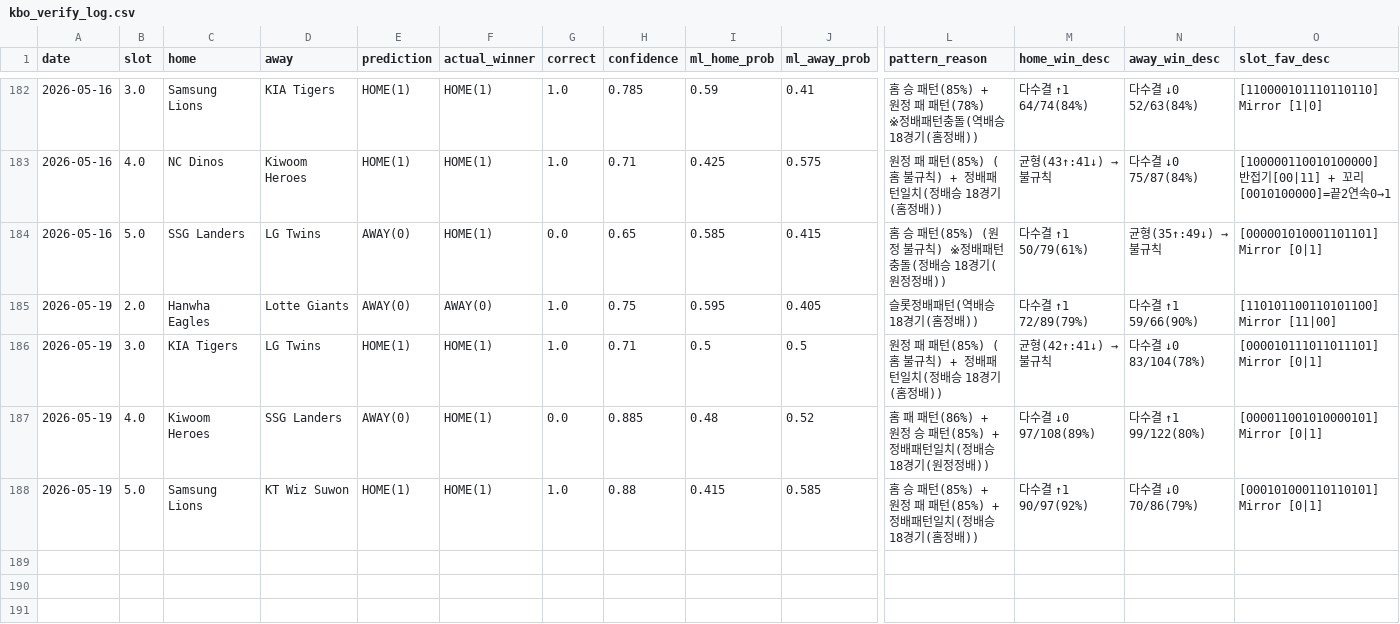
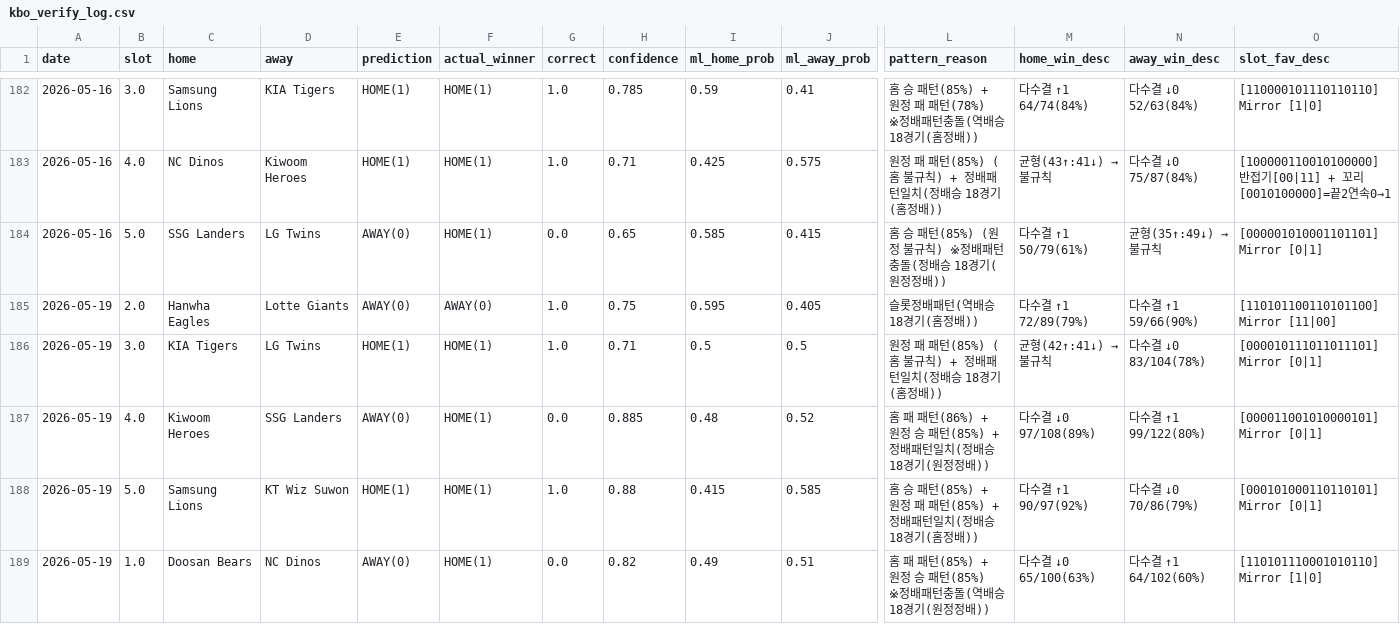
Before and after one commit to seung-min-lee/seung-min-lee-kbo-predictor, a CSV file: kbo_verify_log.csv, drawn as a sheet; only a part is shown, gaps mark what is left out; rows hold the shown columns only; the diff names each change by its address in the sheet, - before the commit and + after, or states it on an @@ line.

Commit message:
kbo_verify_log: 2026-05-19 slot1 두산 9-3 NC 결과 추가 (예측 오답)

```diff
--- a/kbo_verify_log.csv
+++ b/kbo_verify_log.csv
+row 189: 2026-05-19 | 1.0 | Doosan Bears | NC Dinos | AWAY(0) | HOME(1) | 0.0 | 0.82 | 0.49 | 0.51 | 홈 패 패턴(85%) + 원정 승 패턴(85%) ※정배패턴충돌(역배승 18경기(원정정배)) | 다수결 ↓0 65/100(63%) | 다수결 ↑1 64/102(60%) | [110101110001010110] Mirror [1|0]
```
Also changed, not shown: kbo_games.csv.
